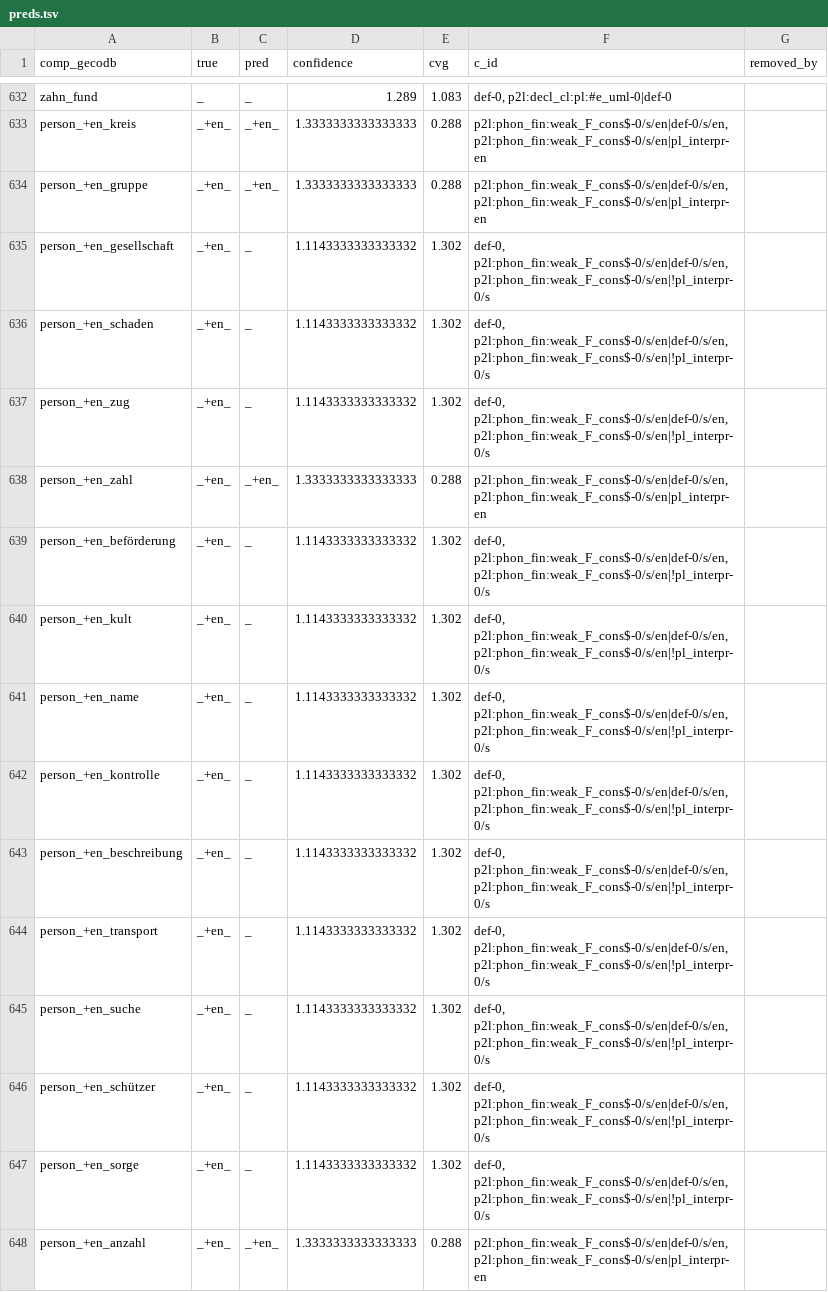
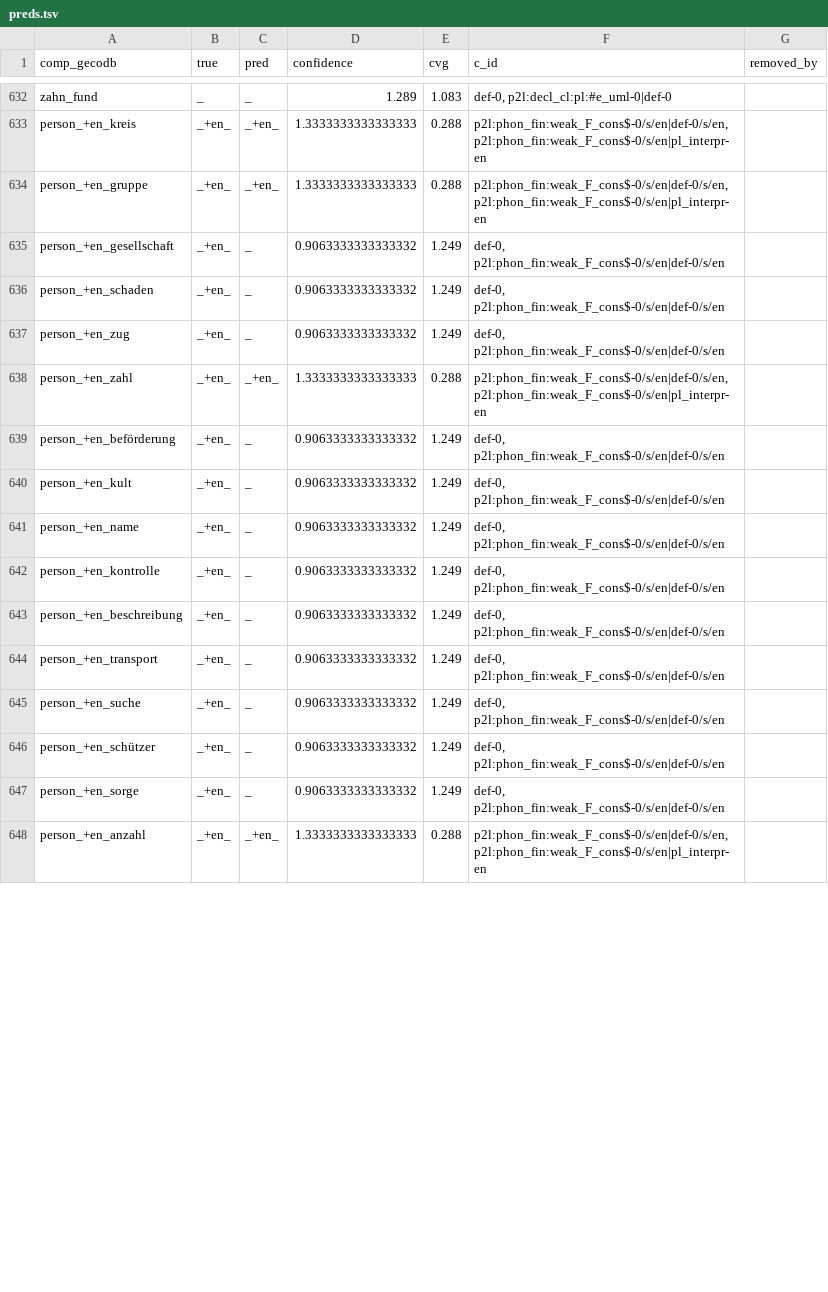
Before and after one commit to maxschmaltz/DieKonstraints, a TSV file: out/albright-hayes/+count_def|+coop|+l2p/preds.tsv, drawn as a sheet; only a part is shown, gaps mark what is left out; the diff covers the shown part only.

```diff
--- a/out/albright-hayes/+count_def|+coop|+l2p/preds.tsv
+++ b/out/albright-hayes/+count_def|+coop|+l2p/preds.tsv
@@ -634,15 +634,15 @@ person_+en_kreis	_+en_	_+en_	1.3333333333333333	0.288	p2l:phon_fin:weak_F_cons$-
 person_+en_gruppe	_+en_	_+en_	1.3333333333333333	0.288	p2l:phon_fin:weak_F_cons$-0/s/en|def-0/s/en, p2l:phon_fin:weak_F_cons$-0/s/en|pl_interpr-en	
-person_+en_gesellschaft	_+en_	_	1.1143333333333332	1.302	def-0, p2l:phon_fin:weak_F_cons$-0/s/en|def-0/s/en, p2l:phon_fin:weak_F_cons$-0/s/en|!pl_interpr-0/s	
-person_+en_schaden	_+en_	_	1.1143333333333332	1.302	def-0, p2l:phon_fin:weak_F_cons$-0/s/en|def-0/s/en, p2l:phon_fin:weak_F_cons$-0/s/en|!pl_interpr-0/s	
-person_+en_zug	_+en_	_	1.1143333333333332	1.302	def-0, p2l:phon_fin:weak_F_cons$-0/s/en|def-0/s/en, p2l:phon_fin:weak_F_cons$-0/s/en|!pl_interpr-0/s	
+person_+en_gesellschaft	_+en_	_	0.9063333333333332	1.249	def-0, p2l:phon_fin:weak_F_cons$-0/s/en|def-0/s/en	
+person_+en_schaden	_+en_	_	0.9063333333333332	1.249	def-0, p2l:phon_fin:weak_F_cons$-0/s/en|def-0/s/en	
+person_+en_zug	_+en_	_	0.9063333333333332	1.249	def-0, p2l:phon_fin:weak_F_cons$-0/s/en|def-0/s/en	
 person_+en_zahl	_+en_	_+en_	1.3333333333333333	0.288	p2l:phon_fin:weak_F_cons$-0/s/en|def-0/s/en, p2l:phon_fin:weak_F_cons$-0/s/en|pl_interpr-en	
-person_+en_beförderung	_+en_	_	1.1143333333333332	1.302	def-0, p2l:phon_fin:weak_F_cons$-0/s/en|def-0/s/en, p2l:phon_fin:weak_F_cons$-0/s/en|!pl_interpr-0/s	
-person_+en_kult	_+en_	_	1.1143333333333332	1.302	def-0, p2l:phon_fin:weak_F_cons$-0/s/en|def-0/s/en, p2l:phon_fin:weak_F_cons$-0/s/en|!pl_interpr-0/s	
-person_+en_name	_+en_	_	1.1143333333333332	1.302	def-0, p2l:phon_fin:weak_F_cons$-0/s/en|def-0/s/en, p2l:phon_fin:weak_F_cons$-0/s/en|!pl_interpr-0/s	
-person_+en_kontrolle	_+en_	_	1.1143333333333332	1.302	def-0, p2l:phon_fin:weak_F_cons$-0/s/en|def-0/s/en, p2l:phon_fin:weak_F_cons$-0/s/en|!pl_interpr-0/s	
-person_+en_beschreibung	_+en_	_	1.1143333333333332	1.302	def-0, p2l:phon_fin:weak_F_cons$-0/s/en|def-0/s/en, p2l:phon_fin:weak_F_cons$-0/s/en|!pl_interpr-0/s	
-person_+en_transport	_+en_	_	1.1143333333333332	1.302	def-0, p2l:phon_fin:weak_F_cons$-0/s/en|def-0/s/en, p2l:phon_fin:weak_F_cons$-0/s/en|!pl_interpr-0/s	
-person_+en_suche	_+en_	_	1.1143333333333332	1.302	def-0, p2l:phon_fin:weak_F_cons$-0/s/en|def-0/s/en, p2l:phon_fin:weak_F_cons$-0/s/en|!pl_interpr-0/s	
-person_+en_schützer	_+en_	_	1.1143333333333332	1.302	def-0, p2l:phon_fin:weak_F_cons$-0/s/en|def-0/s/en, p2l:phon_fin:weak_F_cons$-0/s/en|!pl_interpr-0/s	
-person_+en_sorge	_+en_	_	1.1143333333333332	1.302	def-0, p2l:phon_fin:weak_F_cons$-0/s/en|def-0/s/en, p2l:phon_fin:weak_F_cons$-0/s/en|!pl_interpr-0/s	
+person_+en_beförderung	_+en_	_	0.9063333333333332	1.249	def-0, p2l:phon_fin:weak_F_cons$-0/s/en|def-0/s/en	
+person_+en_kult	_+en_	_	0.9063333333333332	1.249	def-0, p2l:phon_fin:weak_F_cons$-0/s/en|def-0/s/en	
+person_+en_name	_+en_	_	0.9063333333333332	1.249	def-0, p2l:phon_fin:weak_F_cons$-0/s/en|def-0/s/en	
+person_+en_kontrolle	_+en_	_	0.9063333333333332	1.249	def-0, p2l:phon_fin:weak_F_cons$-0/s/en|def-0/s/en	
+person_+en_beschreibung	_+en_	_	0.9063333333333332	1.249	def-0, p2l:phon_fin:weak_F_cons$-0/s/en|def-0/s/en	
+person_+en_transport	_+en_	_	0.9063333333333332	1.249	def-0, p2l:phon_fin:weak_F_cons$-0/s/en|def-0/s/en	
+person_+en_suche	_+en_	_	0.9063333333333332	1.249	def-0, p2l:phon_fin:weak_F_cons$-0/s/en|def-0/s/en	
+person_+en_schützer	_+en_	_	0.9063333333333332	1.249	def-0, p2l:phon_fin:weak_F_cons$-0/s/en|def-0/s/en	
+person_+en_sorge	_+en_	_	0.9063333333333332	1.249	def-0, p2l:phon_fin:weak_F_cons$-0/s/en|def-0/s/en	
 person_+en_anzahl	_+en_	_+en_	1.3333333333333333	0.288	p2l:phon_fin:weak_F_cons$-0/s/en|def-0/s/en, p2l:phon_fin:weak_F_cons$-0/s/en|pl_interpr-en	
```
Also changed, not shown: 45 edited cells elsewhere in this file, out/albright-hayes/+count_def|+coop|-l2p/preds.tsv, out/albright-hayes/-count_def|+coop|+l2p/preds.tsv, 51 other files.
